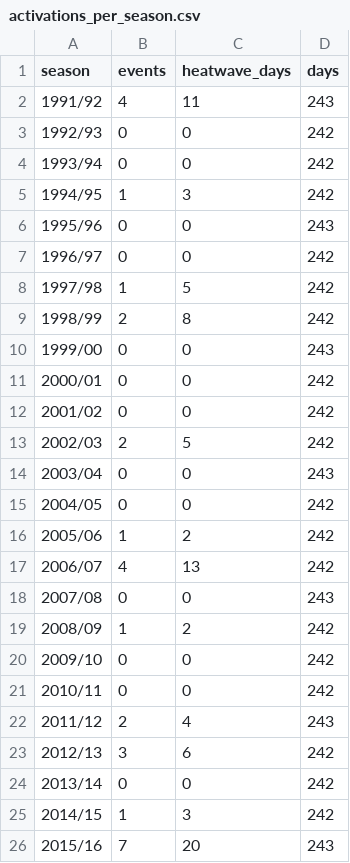
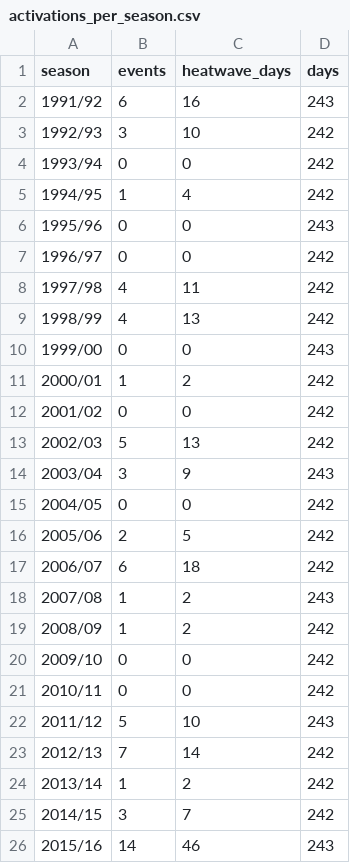
Before and after one commit to Wits-Planetary-Health-Research/heat-ews-bioheat, a CSV file: outputs/activations_per_season.csv, drawn as a sheet; only a part is shown; the diff covers the shown part only.

```diff
--- a/outputs/activations_per_season.csv
+++ b/outputs/activations_per_season.csv
@@ -1,19 +1,19 @@
 season,events,heatwave_days,days
-1991/92,4,11,243
-1992/93,0,0,242
+1991/92,6,16,243
+1992/93,3,10,242
 1993/94,0,0,242
-1994/95,1,3,242
+1994/95,1,4,242
 1995/96,0,0,243
 1996/97,0,0,242
-1997/98,1,5,242
-1998/99,2,8,242
+1997/98,4,11,242
+1998/99,4,13,242
 1999/00,0,0,243
-2000/01,0,0,242
+2000/01,1,2,242
 2001/02,0,0,242
-2002/03,2,5,242
-2003/04,0,0,243
+2002/03,5,13,242
+2003/04,3,9,243
 2004/05,0,0,242
-2005/06,1,2,242
-2006/07,4,13,242
-2007/08,0,0,243
+2005/06,2,5,242
+2006/07,6,18,242
+2007/08,1,2,243
 2008/09,1,2,242
@@ -21,6 +21,6 @@ season,events,heatwave_days,days
 2010/11,0,0,242
-2011/12,2,4,243
-2012/13,3,6,242
-2013/14,0,0,242
-2014/15,1,3,242
-2015/16,7,20,243
+2011/12,5,10,243
+2012/13,7,14,242
+2013/14,1,2,242
+2014/15,3,7,242
+2015/16,14,46,243
```
Also changed, not shown: 17 edited cells elsewhere in this file, outputs/hindcast_hot_days.csv, outputs/hindcast_skill.csv, 14 other files.
